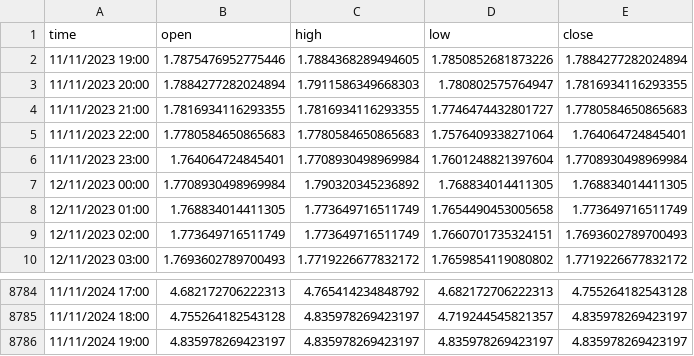
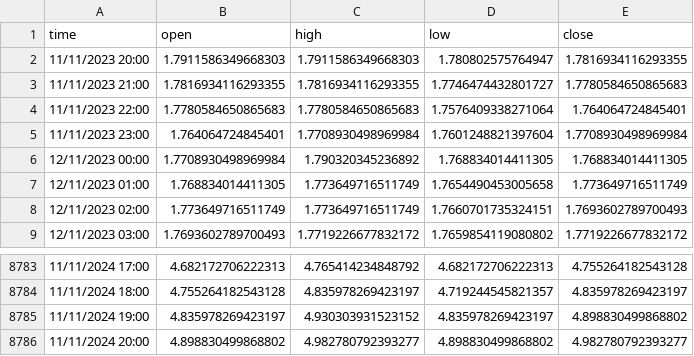
Before and after one commit to kewin30TRW/VanguardTRW, a CSV file: btc2XPriceData.csv, drawn as a sheet; only a part is shown, gaps mark what is left out.

```diff
--- a/btc2XPriceData.csv
+++ b/btc2XPriceData.csv
@@ -1,4 +1,3 @@
 time,open,high,low,close
-11/11/2023 19:00,1.7875476952775446,1.7884368289494605,1.7850852681873226,1.7884277282024894
-11/11/2023 20:00,1.7884277282024894,1.7911586349668303,1.780802575764947,1.7816934116293355
+11/11/2023 20:00,1.7911586349668303,1.7911586349668303,1.780802575764947,1.7816934116293355
 11/11/2023 21:00,1.7816934116293355,1.7816934116293355,1.7746474432801727,1.7780584650865683
@@ -8785,2 +8784,3 @@ time,open,high,low,close
 11/11/2024 18:00,4.755264182543128,4.835978269423197,4.719244545821357,4.835978269423197
-11/11/2024 19:00,4.835978269423197,4.835978269423197,4.835978269423197,4.835978269423197
+11/11/2024 19:00,4.835978269423197,4.930303931523152,4.835978269423197,4.898830499868802
+11/11/2024 20:00,4.898830499868802,4.982780792393277,4.898830499868802,4.982780792393277
```
Also changed, not shown: btc3XPriceData.csv, btc4XPriceData.csv, 9 other files.
